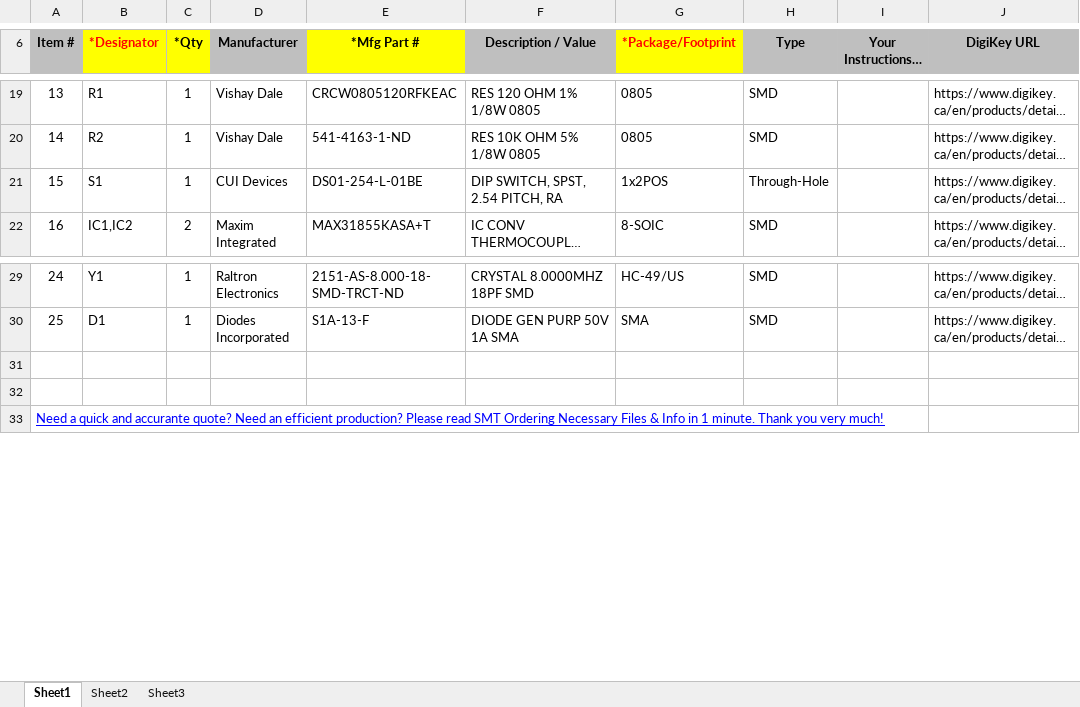
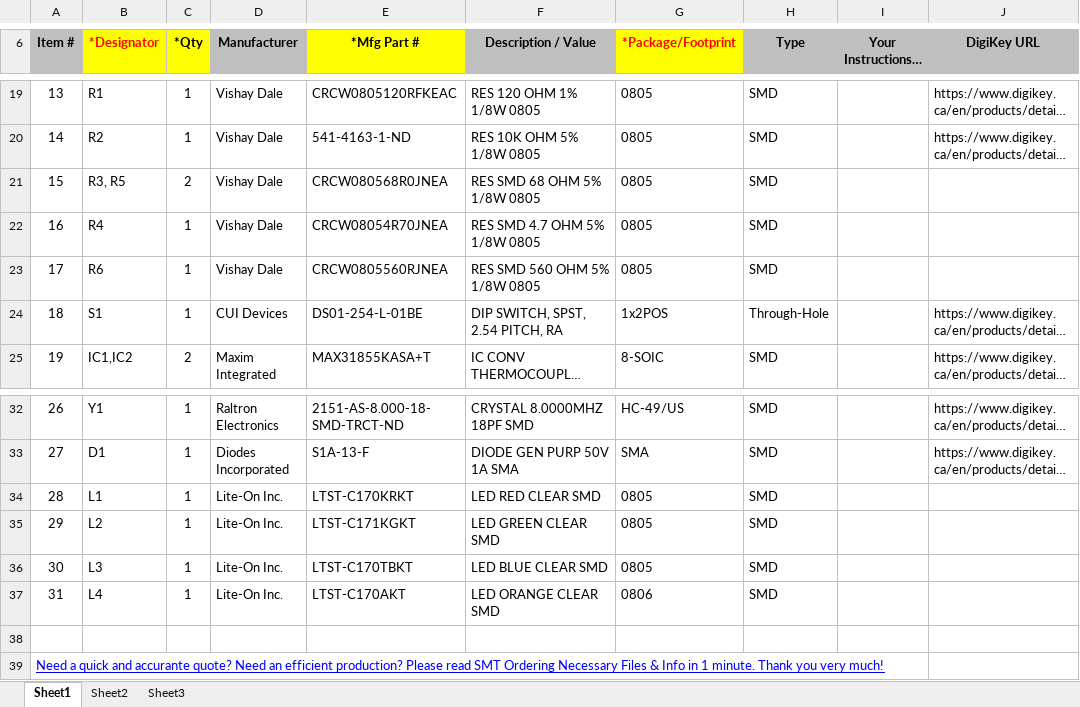
Before and after one commit to supermileage/telemetry-pcb, an Excel workbook: BOM.xlsx, sheet Sheet1, drawn as a sheet; only a part is shown, gaps mark what is left out; long unchanged cells end in …; values as stored, in another font and other column widths than the file's, no borders; charts and pictures not drawn; addresses are those after the commit; the diff names each change by its address in the sheet, - before the commit and + after, or states it on an @@ line.

```diff
--- a/BOM.xlsx (sheet Sheet1)
+++ b/BOM.xlsx (sheet Sheet1)
+row 21: 15 | R3, R5 | 2 | Vishay Dale | CRCW080568R0JNEA | RES SMD 68 OHM 5% 1/8W 0805 | 0805 | SMD
+row 22: 16 | R4 | 1 | Vishay Dale | CRCW08054R70JNEA | RES SMD 4.7 OHM 5% 1/8W 0805 | 0805 | SMD
+row 23: 17 | R6 | 1 | Vishay Dale | CRCW0805560RJNEA | RES SMD 560 OHM 5% 1/8W 0805 | 0805 | SMD
@@ column A (Item #) renumbered between rows 24 and 33 @@
-row 34: (empty)
+row 34: 28 | L1 | 1 | Lite-On Inc. | LTST-C170KRKT | LED RED CLEAR SMD | 0805 | SMD
+row 35: 29 | L2 | 1 | Lite-On Inc. | LTST-C171KGKT | LED GREEN CLEAR SMD | 0805 | SMD
+row 36: 30 | L3 | 1 | Lite-On Inc. | LTST-C170TBKT | LED BLUE CLEAR SMD | 0805 | SMD
+row 37: 31 | L4 | 1 | Lite-On Inc. | LTST-C170AKT | LED ORANGE CLEAR SMD | 0806 | SMD
```
Also changed, not shown: 5 other files.
